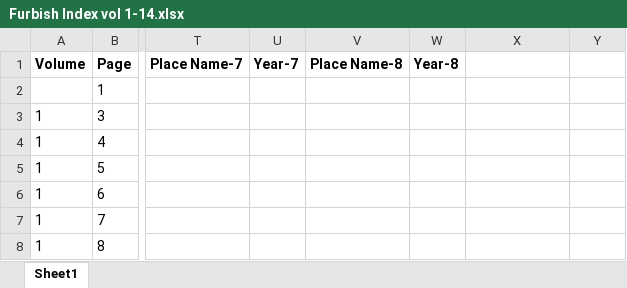
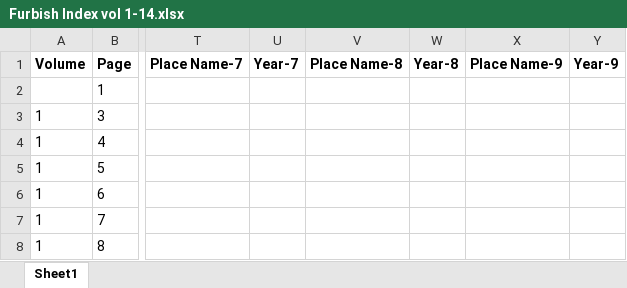
Before and after one commit to tuckergordon/furbish_project, an Excel workbook: Furbish Index vol 1-14.xlsx, sheet Sheet1, drawn as a sheet; only a part is shown, gaps mark what is left out; values as stored, in another font and other column widths than the file's, no borders; the diff names each change by its address in the sheet, - before the commit and + after, or states it on an @@ line.

Commit message:
Started to parse data

```diff
--- a/Furbish Index vol 1-14.xlsx (sheet Sheet1)
+++ b/Furbish Index vol 1-14.xlsx (sheet Sheet1)
-X1: (empty)
+X1: Place Name-9
-Y1: (empty)
+Y1: Year-9
```
Also changed, not shown: 8 other files.
